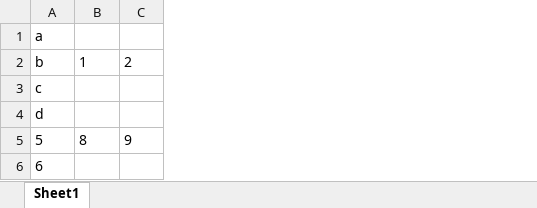
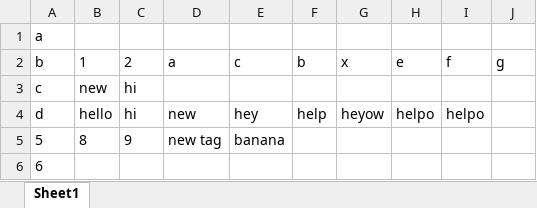
Before and after one commit to astoler428/Full-Stack-Data-Excel-App-Client-Project, an Excel workbook: server/Data.xlsx, sheet Sheet1, drawn as a sheet; values as stored, in another font and other column widths than the file's, no borders; the diff names each change by its address in the sheet, - before the commit and + after, or states it on an @@ line.

```diff
--- a/server/Data.xlsx (sheet Sheet1)
+++ b/server/Data.xlsx (sheet Sheet1)
+column D (a), rows 4-5: new | new tag
+column E (c), rows 4-5: hey | banana
+column F (b), row 4: help
+column G (x), row 4: heyow
+column H (e), row 4: helpo
+column I (f), row 4: helpo
+column J (g), empty
-B3 (1): (empty)
+B3 (1): new
-C3:C4 (2): (empty)
+C3:C4 (2): hi
-B4 (1): (empty)
+B4 (1): hello
```
Also changed, not shown: 10 other files.
